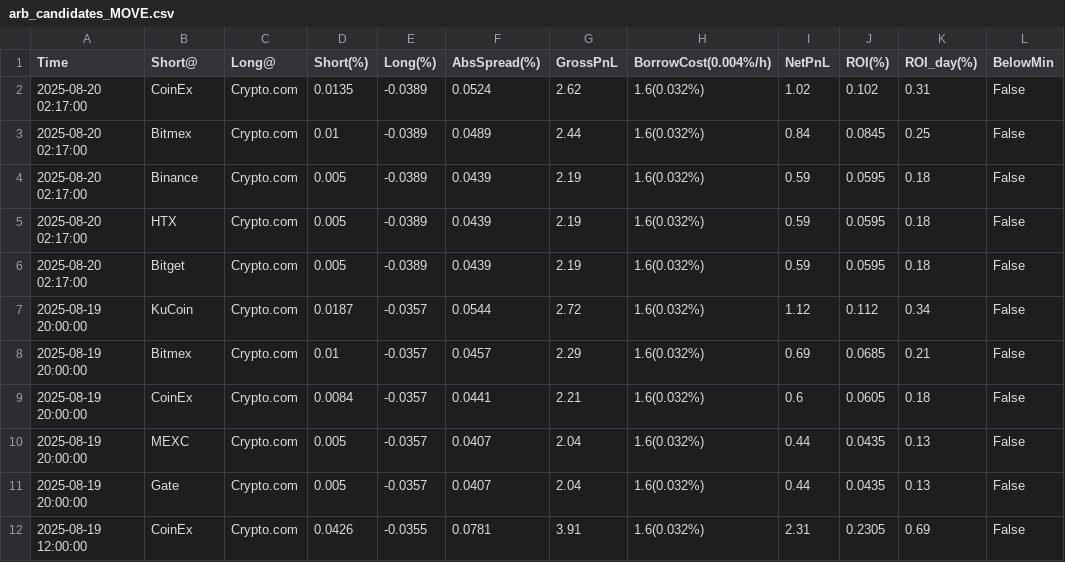
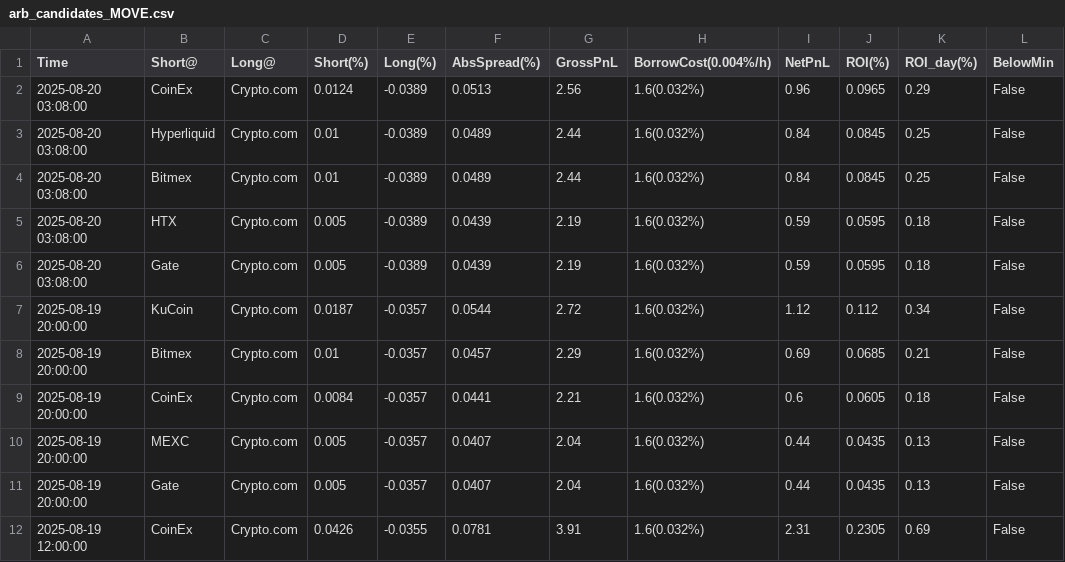
Before and after one commit to aerist123/funding-data, a CSV file: public/data/arb_candidates_MOVE.csv, drawn as a sheet; only a part is shown.

```diff
--- a/public/data/arb_candidates_MOVE.csv
+++ b/public/data/arb_candidates_MOVE.csv
@@ -1,7 +1,7 @@
 Time,Short@,Long@,Short(%),Long(%),AbsSpread(%),GrossPnL,BorrowCost(0.004%/h),NetPnL,ROI(%),ROI_day(%),BelowMin
-2025-08-20 02:17:00,CoinEx,Crypto.com,0.0135,-0.0389,0.0524,2.62,1.6(0.032%),1.02,0.102,0.31,False
-2025-08-20 02:17:00,Bitmex,Crypto.com,0.01,-0.0389,0.0489,2.44,1.6(0.032%),0.84,0.0845,0.25,False
-2025-08-20 02:17:00,Binance,Crypto.com,0.005,-0.0389,0.0439,2.19,1.6(0.032%),0.59,0.0595,0.18,False
-2025-08-20 02:17:00,HTX,Crypto.com,0.005,-0.0389,0.0439,2.19,1.6(0.032%),0.59,0.0595,0.18,False
-2025-08-20 02:17:00,Bitget,Crypto.com,0.005,-0.0389,0.0439,2.19,1.6(0.032%),0.59,0.0595,0.18,False
+2025-08-20 03:08:00,CoinEx,Crypto.com,0.0124,-0.0389,0.0513,2.56,1.6(0.032%),0.96,0.0965,0.29,False
+2025-08-20 03:08:00,Hyperliquid,Crypto.com,0.01,-0.0389,0.0489,2.44,1.6(0.032%),0.84,0.0845,0.25,False
+2025-08-20 03:08:00,Bitmex,Crypto.com,0.01,-0.0389,0.0489,2.44,1.6(0.032%),0.84,0.0845,0.25,False
+2025-08-20 03:08:00,HTX,Crypto.com,0.005,-0.0389,0.0439,2.19,1.6(0.032%),0.59,0.0595,0.18,False
+2025-08-20 03:08:00,Gate,Crypto.com,0.005,-0.0389,0.0439,2.19,1.6(0.032%),0.59,0.0595,0.18,False
 2025-08-19 20:00:00,KuCoin,Crypto.com,0.0187,-0.0357,0.0544,2.72,1.6(0.032%),1.12,0.112,0.34,False
```
Also changed, not shown: public/data/arb_candidates_PARTI.csv, public/data/arb_candidates_SOL.csv, 16 other files.
